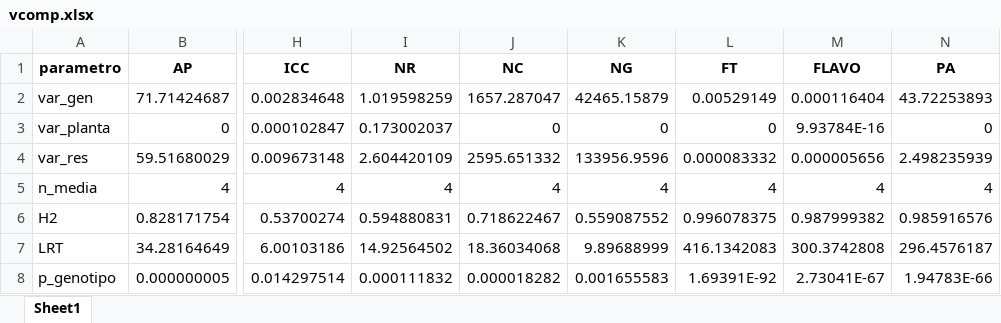
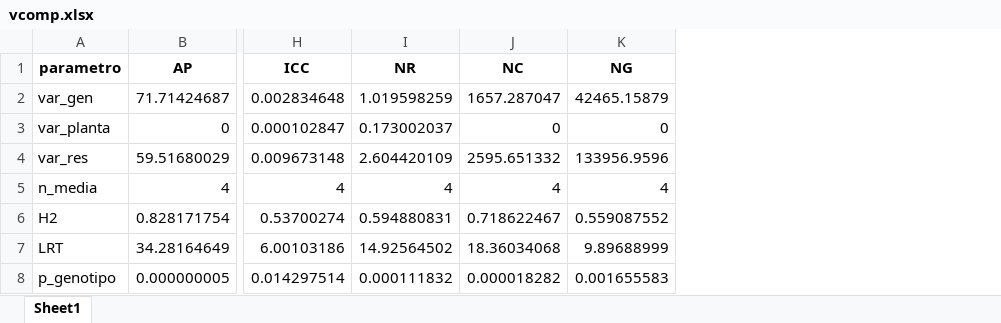
Before and after one commit to NEPEM-UFSC/mgidi_pibic_2024, an Excel workbook: data/vcomp.xlsx, sheet Sheet1, drawn as a sheet; only a part is shown, gaps mark what is left out; values as stored, in another font and other column widths than the file's, no borders; the diff names each change by its address in the sheet, - before the commit and + after, or states it on an @@ line.

```diff
--- a/data/vcomp.xlsx (sheet Sheet1)
+++ b/data/vcomp.xlsx (sheet Sheet1)
-column L (FT), rows 2-8: 0.00529149 | 0 | 0.000083332 | 4 | 0.996078375 | 416.1342083 | 1.69391E-92
-column M (FLAVO), rows 2-8: 0.000116404 | 9.93784E-16 | 0.000005656 | 4 | 0.987999382 | 300.3742808 | 2.73041E-67
-column N (PA), rows 2-8: 43.72253893 | 0 | 2.498235939 | 4 | 0.985916576 | 296.4576187 | 1.94783E-66
```
Also changed, not shown: 34 other files.
